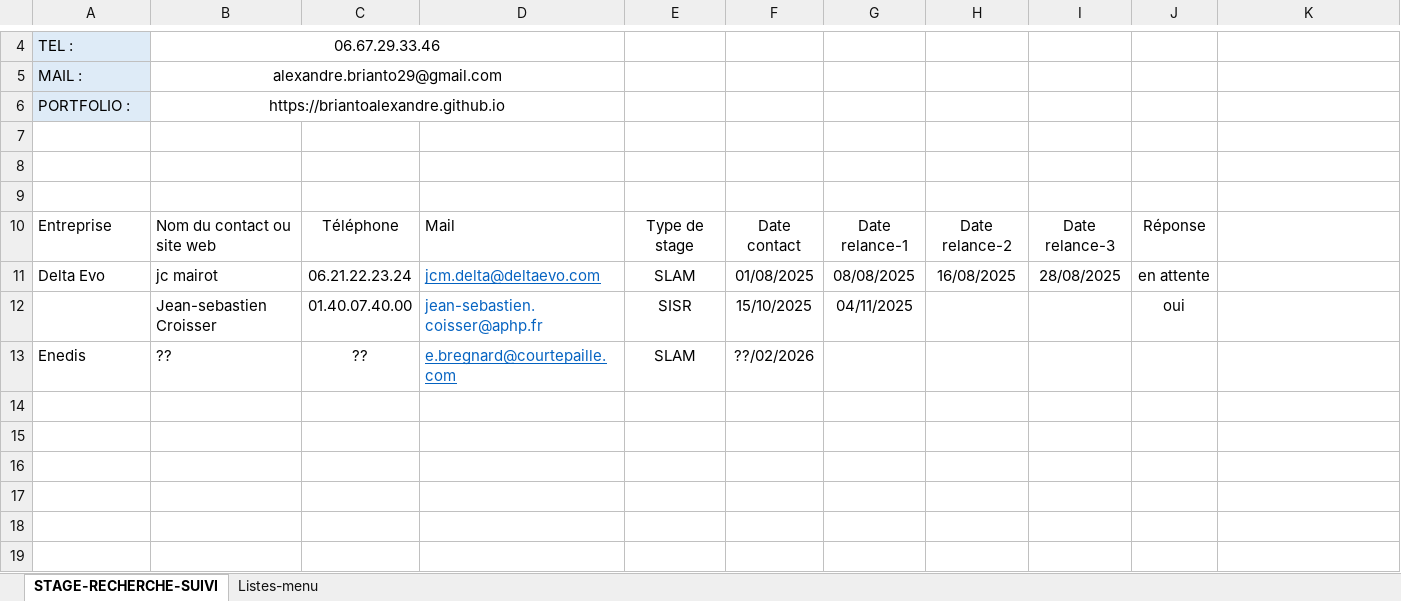
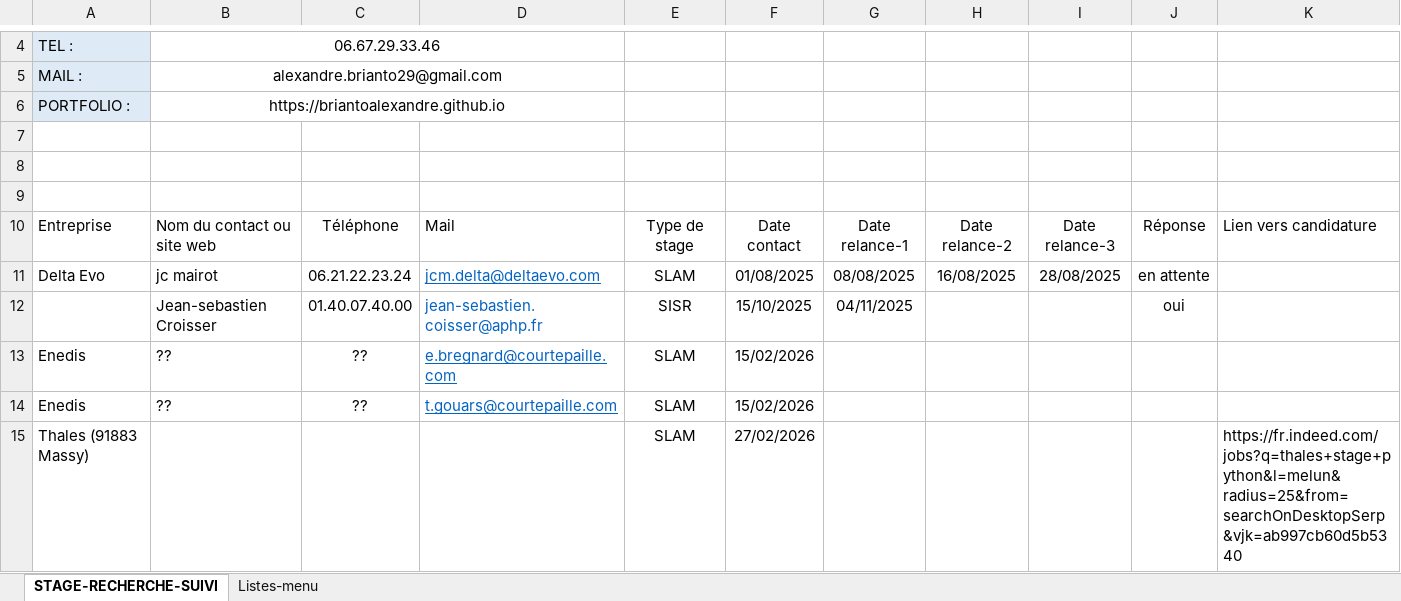
Before and after one commit to briantoalexandre/STAGE, an Excel workbook: Recherche_stage_briantoAlexandre.xlsx, sheet STAGE-RECHERCHE-SUIVI, drawn as a sheet; only a part is shown, gaps mark what is left out; values as stored, in another font and other column widths than the file's, no borders; charts and pictures and table styles not drawn; the diff names each change by its address in the sheet, - before the commit and + after, or states it on an @@ line.

Commit message:
thales

```diff
--- a/Recherche_stage_briantoAlexandre.xlsx (sheet STAGE-RECHERCHE-SUIVI)
+++ b/Recherche_stage_briantoAlexandre.xlsx (sheet STAGE-RECHERCHE-SUIVI)
-K10: (empty)
+K10: Lien vers candidature
-F13: ??/02/2026
+F13: 15/02/2026
+row 14: Enedis | ?? | ?? | t.gouars@courtepaille.com | SLAM | 15/02/2026
+row 15: Thales (91883 Massy) |  |  |  | SLAM | 27/02/2026 |  |  |  |  | https://fr.indeed.com/jobs?q=thales+stage+python&l=melun&radius=25&from=searchOnDesktopSerp&vjk=ab997cb60d5b5340
```
Also changed, not shown: charts or pictures.
